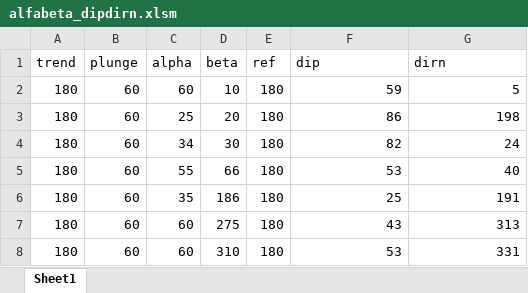
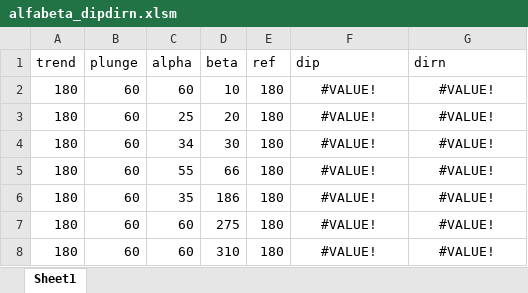
Before and after one commit to petercep/warp_milestone_repo, an Excel workbook: excel_files/alfabeta_dipdirn.xlsm, sheet Sheet1, drawn as a sheet; values as stored, in another font and other column widths than the file's, no borders; the diff names each change by its address in the sheet, - before the commit and + after, or states it on an @@ line.

```diff
--- a/excel_files/alfabeta_dipdirn.xlsm (sheet Sheet1)
+++ b/excel_files/alfabeta_dipdirn.xlsm (sheet Sheet1)
-F2 (dip): 59
+F2 (dip): #VALUE!
-F2:G8 alignment: right
+F2:G8 alignment: center
-G2 (dirn): 5
+G2 (dirn): #VALUE!
-F3 (dip): 86
+F3 (dip): #VALUE!
-G3 (dirn): 198
+G3 (dirn): #VALUE!
-F4 (dip): 82
+F4 (dip): #VALUE!
-G4 (dirn): 24
+G4 (dirn): #VALUE!
-F5 (dip): 53
+F5 (dip): #VALUE!
-G5 (dirn): 40
+G5 (dirn): #VALUE!
-F6 (dip): 25
+F6 (dip): #VALUE!
-G6 (dirn): 191
+G6 (dirn): #VALUE!
-F7 (dip): 43
+F7 (dip): #VALUE!
-G7 (dirn): 313
+G7 (dirn): #VALUE!
-F8 (dip): 53
+F8 (dip): #VALUE!
-G8 (dirn): 331
+G8 (dirn): #VALUE!
```
Also changed, not shown: 12 other files.
